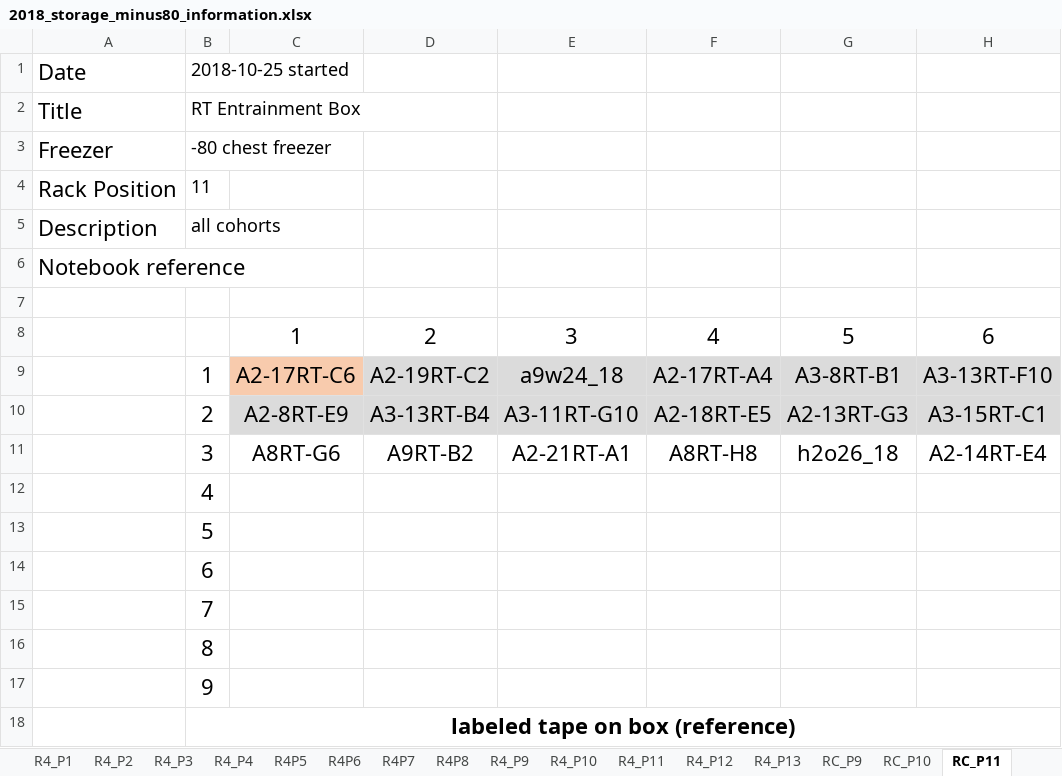
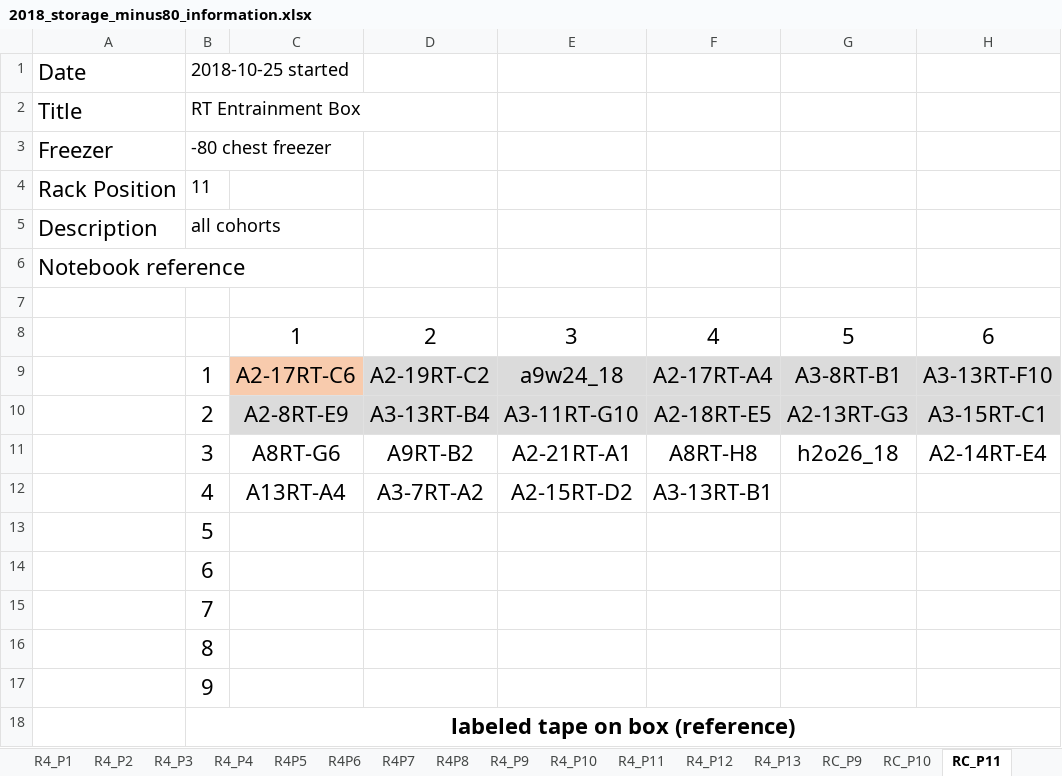
Before and after one commit to adnguyen/Circadian_rhythm_runs_seasonal_timing, an Excel workbook: Data/Storage/2018_storage_minus80_information.xlsx, sheet RC_P11, drawn as a sheet; only a part is shown; values as stored, in another font and other column widths than the file's, no borders; the diff names each change by its address in the sheet, - before the commit and + after, or states it on an @@ line.

```diff
--- a/Data/Storage/2018_storage_minus80_information.xlsx (sheet RC_P11)
+++ b/Data/Storage/2018_storage_minus80_information.xlsx (sheet RC_P11)
-C12: (empty)
+C12: A13RT-A4
-D12: (empty)
+D12: A3-7RT-A2
-E12: (empty)
+E12: A2-15RT-D2
-F12: (empty)
+F12: A3-13RT-B1
```
Also changed, not shown: Data/2018-08-14_master_datac_2018_collection_year.xlsx, 1 other file.
